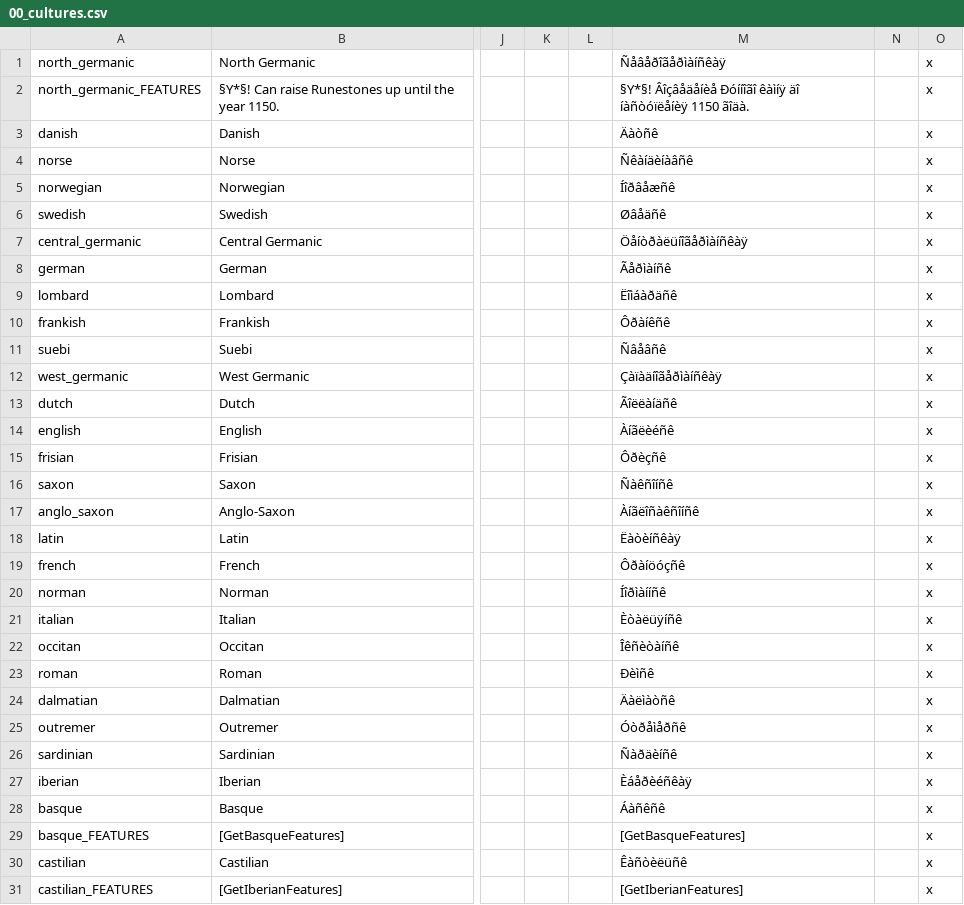
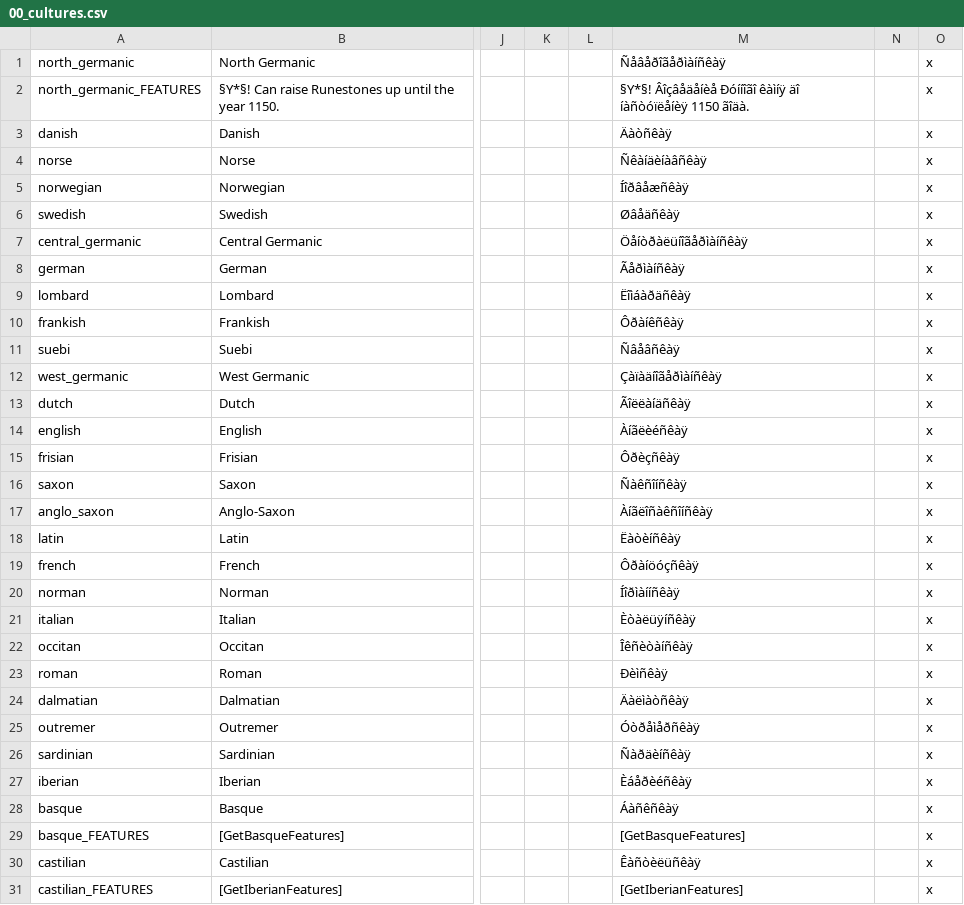
Before and after one commit to Besefur/CleanSlate-Russian-Translation, a CSV file: CleanSlate/localisation/00_cultures.csv, drawn as a sheet; only a part is shown, gaps mark what is left out; the diff covers the shown part only; the diff names each change by its address in the sheet, - before the commit and + after, or states it on an @@ line.

```diff
--- a/CleanSlate/localisation/00_cultures.csv
+++ b/CleanSlate/localisation/00_cultures.csv
-M3: Äàòñê
+M3: Äàòñêàÿ
-M4: Ñêàíäèíàâñê
+M4: Ñêàíäèíàâñêàÿ
-M5: Íîðâåæñê
+M5: Íîðâåæñêàÿ
-M6: Øâåäñê
+M6: Øâåäñêàÿ
-M8: Ãåðìàíñê
+M8: Ãåðìàíñêàÿ
-M9: Ëîìáàðäñê
+M9: Ëîìáàðäñêàÿ
-M10: Ôðàíêñê
+M10: Ôðàíêñêàÿ
-M11: Ñâåâñê
+M11: Ñâåâñêàÿ
-M13: Ãîëëàíäñê
+M13: Ãîëëàíäñêàÿ
-M14: Àíãëèéñê
+M14: Àíãëèéñêàÿ
-M15: Ôðèçñê
+M15: Ôðèçñêàÿ
-M16: Ñàêñîíñê
+M16: Ñàêñîíñêàÿ
-M17: Àíãëîñàêñîíñê
+M17: Àíãëîñàêñîíñêàÿ
-M19: Ôðàíöóçñê
+M19: Ôðàíöóçñêàÿ
-M20: Íîðìàííñê
+M20: Íîðìàííñêàÿ
-M21: Èòàëüÿíñê
+M21: Èòàëüÿíñêàÿ
-M22: Îêñèòàíñê
+M22: Îêñèòàíñêàÿ
-M23: Ðèìñê
+M23: Ðèìñêàÿ
-M24: Äàëìàòñê
+M24: Äàëìàòñêàÿ
-M25: Óòðåìåðñê
+M25: Óòðåìåðñêàÿ
-M26: Ñàðäèíñê
+M26: Ñàðäèíñêàÿ
-M28: Áàñêñê
+M28: Áàñêñêàÿ
-M30: Êàñòèëüñê
+M30: Êàñòèëüñêàÿ
```
Also changed, not shown: 99 edited cells elsewhere in this file, CleanSlate/localisation/00_alerts.csv, CleanSlate/localisation/00_ambitions.csv, 5 other files.
